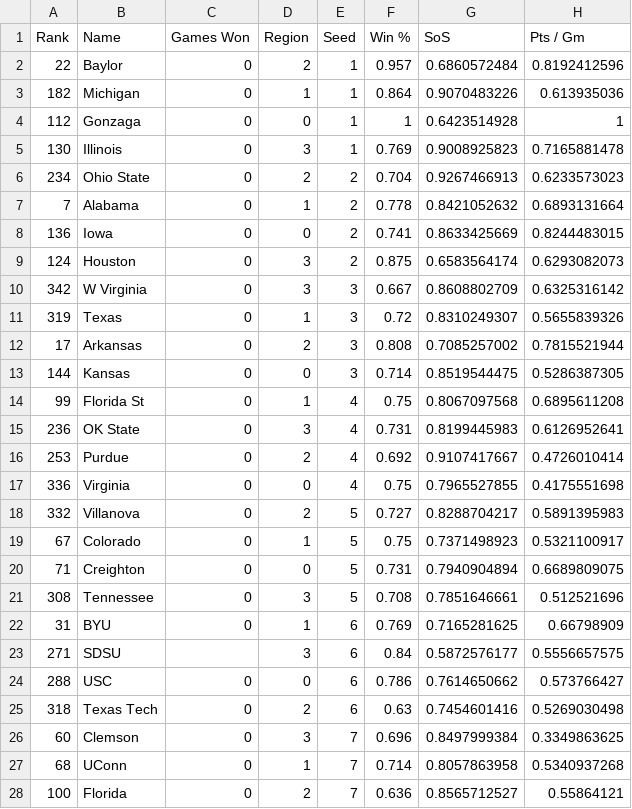
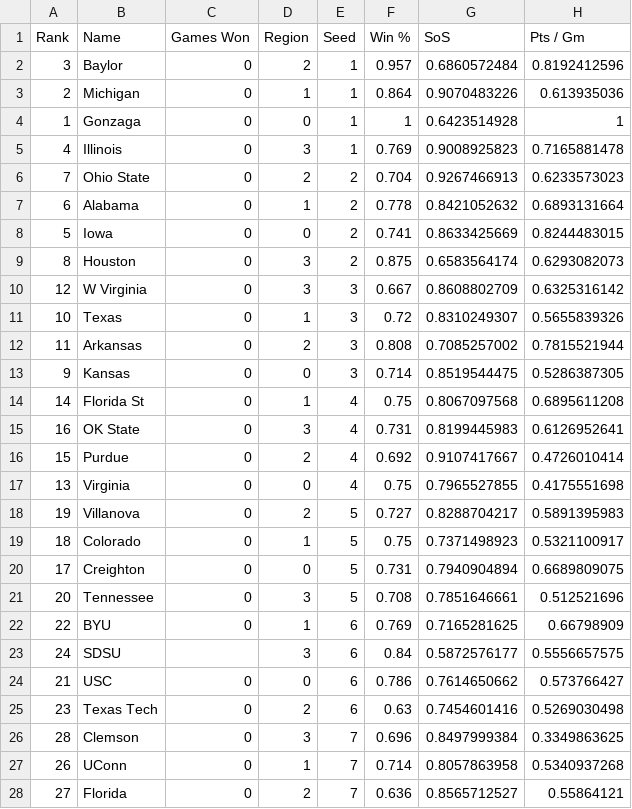
Before and after one commit to rifelpet/weighted-bracket-picker, a CSV file: data/cbbm/2021.csv, drawn as a sheet; only a part is shown; the diff covers the shown part only; the diff names each change by its address in the sheet, - before the commit and + after, or states it on an @@ line.

Commit message:
Fix overall rankings in 2021 data

```diff
--- a/data/cbbm/2021.csv
+++ b/data/cbbm/2021.csv
-A2 (Rank): 22
+A2 (Rank): 3
-A3 (Rank): 182
+A3 (Rank): 2
-A4 (Rank): 112
+A4 (Rank): 1
-A5 (Rank): 130
+A5 (Rank): 4
-A6 (Rank): 234
+A6 (Rank): 7
-A7 (Rank): 7
+A7 (Rank): 6
-A8 (Rank): 136
+A8 (Rank): 5
-A9 (Rank): 124
+A9 (Rank): 8
-A10 (Rank): 342
+A10 (Rank): 12
-A11 (Rank): 319
+A11 (Rank): 10
-A12 (Rank): 17
+A12 (Rank): 11
-A13 (Rank): 144
+A13 (Rank): 9
-A14 (Rank): 99
+A14 (Rank): 14
-A15 (Rank): 236
+A15 (Rank): 16
-A16 (Rank): 253
+A16 (Rank): 15
-A17 (Rank): 336
+A17 (Rank): 13
-A18 (Rank): 332
+A18 (Rank): 19
-A19 (Rank): 67
+A19 (Rank): 18
-A20 (Rank): 71
+A20 (Rank): 17
-A21 (Rank): 308
+A21 (Rank): 20
-A22 (Rank): 31
+A22 (Rank): 22
-A23 (Rank): 271
+A23 (Rank): 24
-A24 (Rank): 288
+A24 (Rank): 21
-A25 (Rank): 318
+A25 (Rank): 23
-A26 (Rank): 60
+A26 (Rank): 28
-A27 (Rank): 68
+A27 (Rank): 26
-A28 (Rank): 100
+A28 (Rank): 27
```
Also changed, not shown: 41 edited cells elsewhere in this file.
